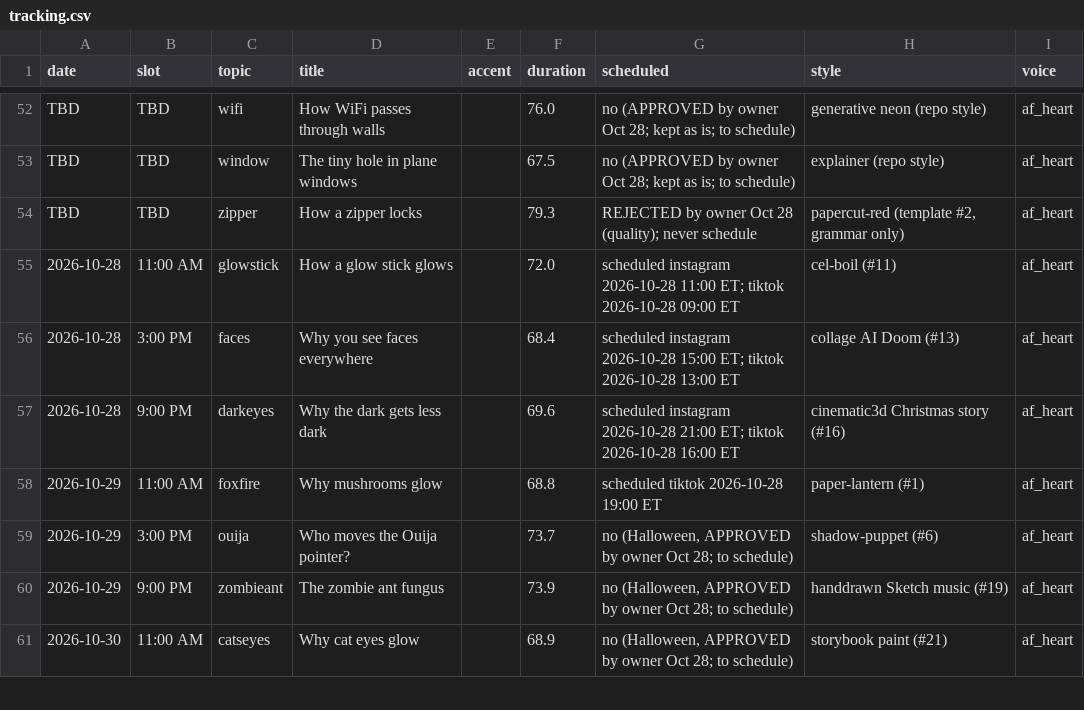
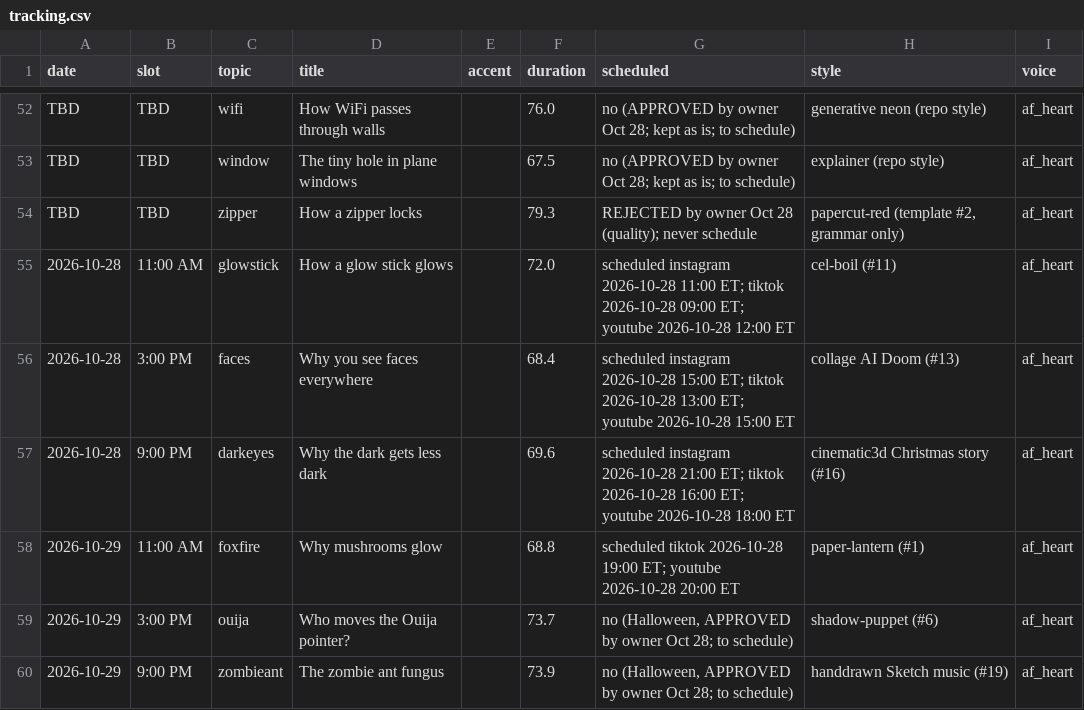
Before and after one commit to jiewei190-arch/reel-render, a CSV file: handoff/tracking.csv, drawn as a sheet; only a part is shown, gaps mark what is left out; the shorter side is filled out with more unchanged rows.

```diff
--- a/handoff/tracking.csv
+++ b/handoff/tracking.csv
@@ -54,6 +54,6 @@ TBD,TBD,window,The tiny hole in plane windows,,67.5,no (APPROVED by owner Oct 28
 TBD,TBD,zipper,How a zipper locks,,79.3,REJECTED by owner Oct 28 (quality); never schedule,"papercut-red (template #2, grammar only)",af_heart
-2026-10-28,11:00 AM,glowstick,How a glow stick glows,,72.0,scheduled instagram 2026-10-28 11:00 ET; tiktok 2026-10-28 09:00 ET,cel-boil (#11),af_heart
-2026-10-28,3:00 PM,faces,Why you see faces everywhere,,68.4,scheduled instagram 2026-10-28 15:00 ET; tiktok 2026-10-28 13:00 ET,collage AI Doom (#13),af_heart
-2026-10-28,9:00 PM,darkeyes,Why the dark gets less dark,,69.6,scheduled instagram 2026-10-28 21:00 ET; tiktok 2026-10-28 16:00 ET,cinematic3d Christmas story (#16),af_heart
-2026-10-29,11:00 AM,foxfire,Why mushrooms glow,,68.8,scheduled tiktok 2026-10-28 19:00 ET,paper-lantern (#1),af_heart
+2026-10-28,11:00 AM,glowstick,How a glow stick glows,,72.0,scheduled instagram 2026-10-28 11:00 ET; tiktok 2026-10-28 09:00 ET; youtube 2026-10-28 12:00 ET,cel-boil (#11),af_heart
+2026-10-28,3:00 PM,faces,Why you see faces everywhere,,68.4,scheduled instagram 2026-10-28 15:00 ET; tiktok 2026-10-28 13:00 ET; youtube 2026-10-28 15:00 ET,collage AI Doom (#13),af_heart
+2026-10-28,9:00 PM,darkeyes,Why the dark gets less dark,,69.6,scheduled instagram 2026-10-28 21:00 ET; tiktok 2026-10-28 16:00 ET; youtube 2026-10-28 18:00 ET,cinematic3d Christmas story (#16),af_heart
+2026-10-29,11:00 AM,foxfire,Why mushrooms glow,,68.8,scheduled tiktok 2026-10-28 19:00 ET; youtube 2026-10-28 20:00 ET,paper-lantern (#1),af_heart
 2026-10-29,3:00 PM,ouija,Who moves the Ouija pointer?,,73.7,"no (Halloween, APPROVED by owner Oct 28; to schedule)",shadow-puppet (#6),af_heart
```
Also changed, not shown: handoff/schedule_tt_yt.csv, handoff/yt/yt_schedule.csv.
